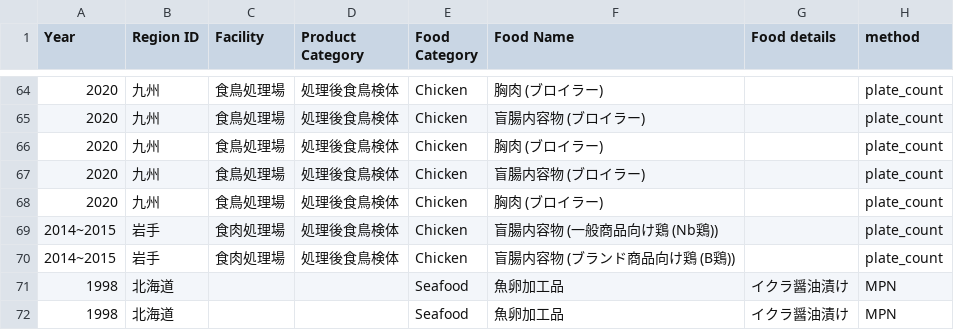
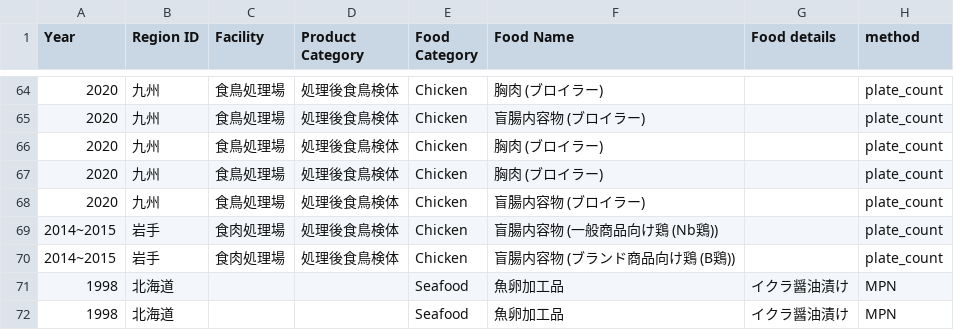
Before and after one commit to kento-koyama/food_micro_data_risk, a CSV file: database/concentration_of_contamination.csv, drawn as a sheet; only a part is shown, gaps mark what is left out; the diff names each change by its address in the sheet, - before the commit and + after, or states it on an @@ line.

```diff
--- a/database/concentration_of_contamination.csv
+++ b/database/concentration_of_contamination.csv
-F67 (Food Name): 盲腸内容物 (ブロイラー)
+F67 (Food Name): 胸肉 (ブロイラー)
-F68 (Food Name): 胸肉 (ブロイラー)
+F68 (Food Name): 盲腸内容物 (ブロイラー)
```
Also changed, not shown: database/食中毒細菌汚染実態_汚染濃度.csv.
